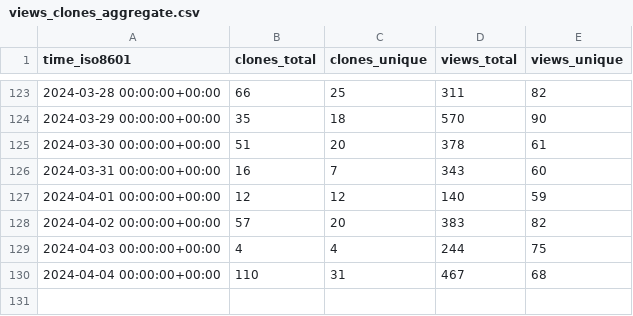
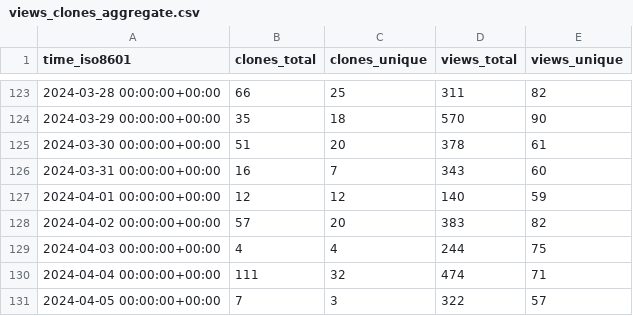
Before and after one commit to joshka/floneum, a CSV file: floneum/floneum/ghrs-data/views_clones_aggregate.csv, drawn as a sheet; only a part is shown, gaps mark what is left out.

```diff
--- a/floneum/floneum/ghrs-data/views_clones_aggregate.csv
+++ b/floneum/floneum/ghrs-data/views_clones_aggregate.csv
@@ -129,2 +129,3 @@ time_iso8601,clones_total,clones_unique,views_total,views_unique
 2024-04-03 00:00:00+00:00,4,4,244,75
-2024-04-04 00:00:00+00:00,110,31,467,68
+2024-04-04 00:00:00+00:00,111,32,474,71
+2024-04-05 00:00:00+00:00,7,3,322,57
```
Also changed, not shown: 1 other file.
